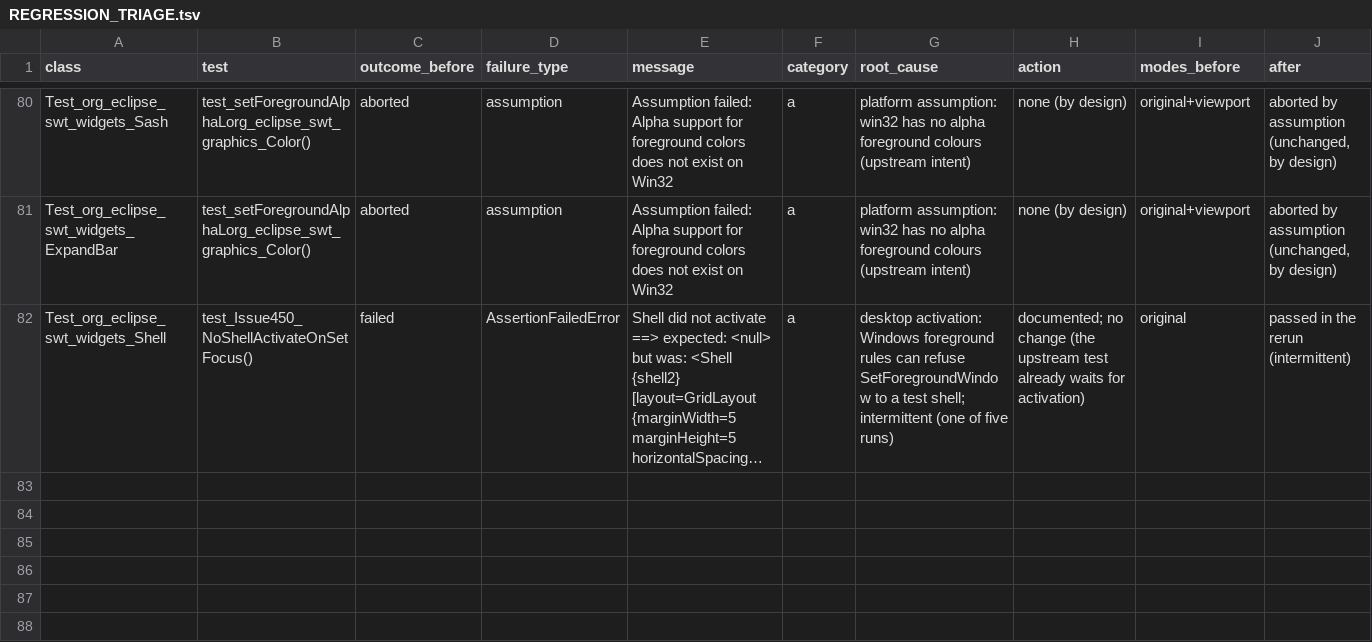
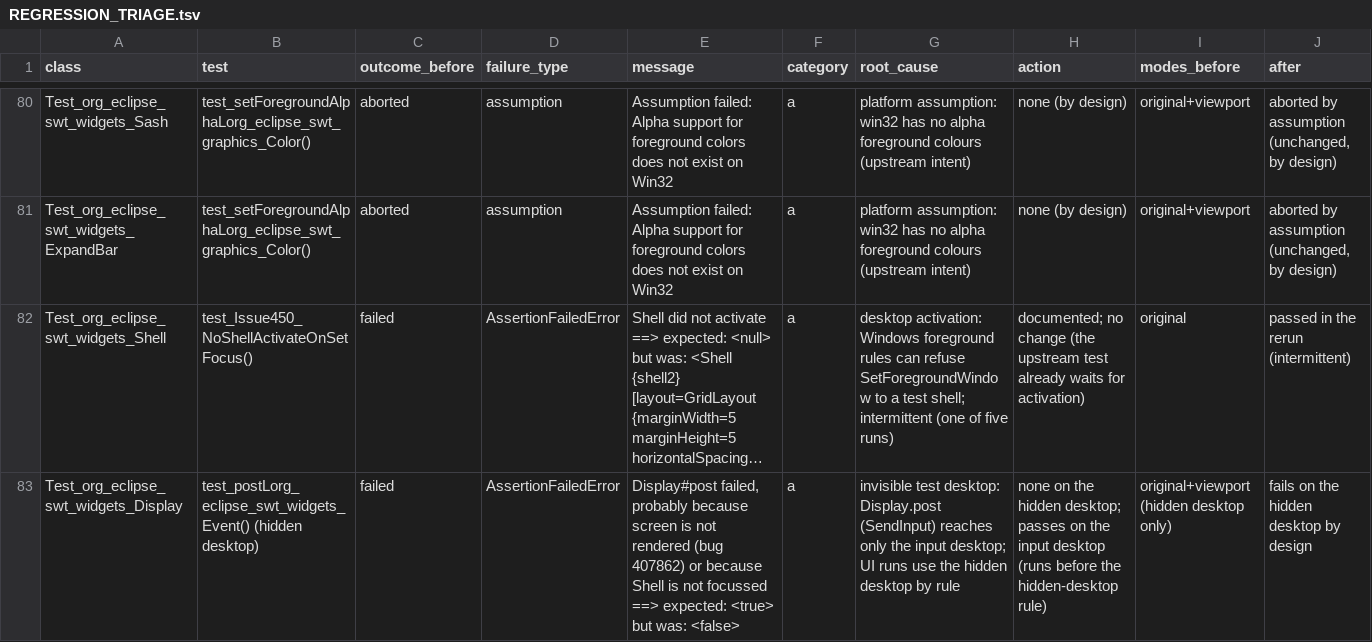
Before and after one commit to eclipse-platform/eclipse.platform.swt, a TSV file: docs/m3/scroll-viewport/REGRESSION_TRIAGE.tsv, drawn as a sheet; only a part is shown, gaps mark what is left out; long unchanged cells end in …; the diff names each change by its address in the sheet, - before the commit and + after, or states it on an @@ line.

```diff
--- a/docs/m3/scroll-viewport/REGRESSION_TRIAGE.tsv
+++ b/docs/m3/scroll-viewport/REGRESSION_TRIAGE.tsv
+row 83: Test_org_eclipse_swt_widgets_Display | test_postLorg_eclipse_swt_widgets_Event() (hidden desktop) | failed | AssertionFailedError | Display#post failed, probably because screen is not rendered (bug 407862) or because Shell is not focussed ==> expected: <true> but was: <false> | a | invisible test desktop: Display.post (SendInput) reaches only the input desktop; UI runs use the hidden desktop by rule | none on the hidden desktop; passes on the input desktop (runs before the hidden-desktop rule) | original+viewport (hidden desktop only) | fails on the hidden desktop by design
```
Also changed, not shown: 15 other files.
